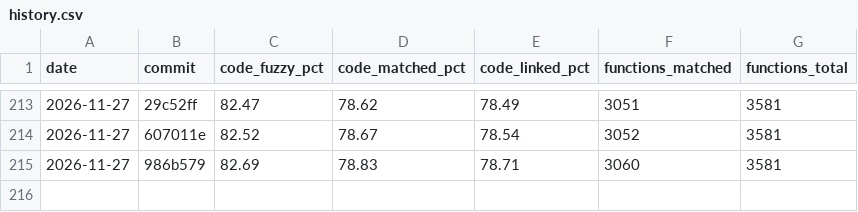
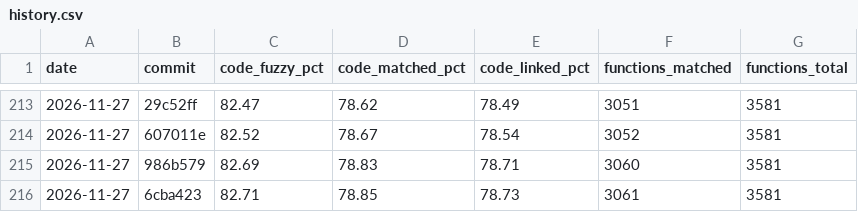
Before and after one commit to YggdrasziI/mhfu-decomp, a CSV file: progress/ULES01213/history.csv, drawn as a sheet; only a part is shown, gaps mark what is left out.

Commit message:
Progress: 3061 functions

```diff
--- a/progress/ULES01213/history.csv
+++ b/progress/ULES01213/history.csv
@@ -215 +215,2 @@ date,commit,code_fuzzy_pct,code_matched_pct,code_linked_pct,functions_matched,fu
 2026-11-27,986b579,82.69,78.83,78.71,3060,3581
+2026-11-27,6cba423,82.71,78.85,78.73,3061,3581
```
Also changed, not shown: 5 other files.
